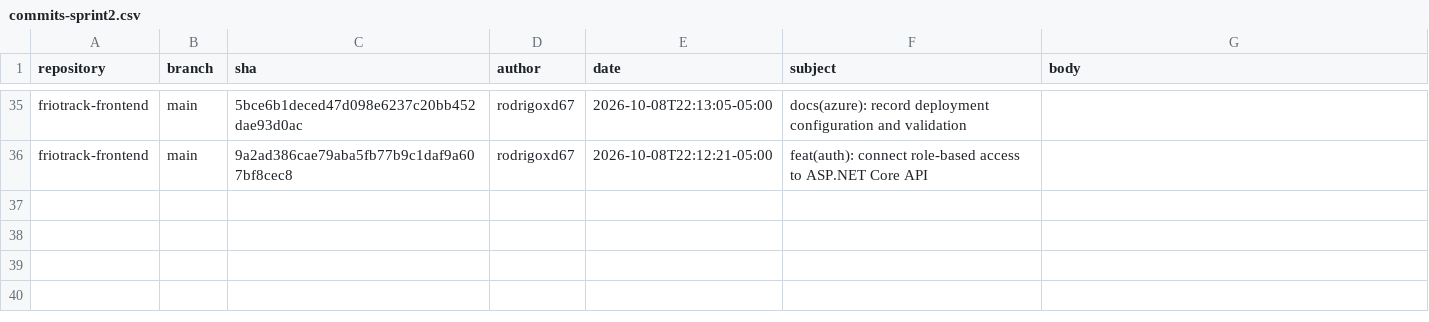
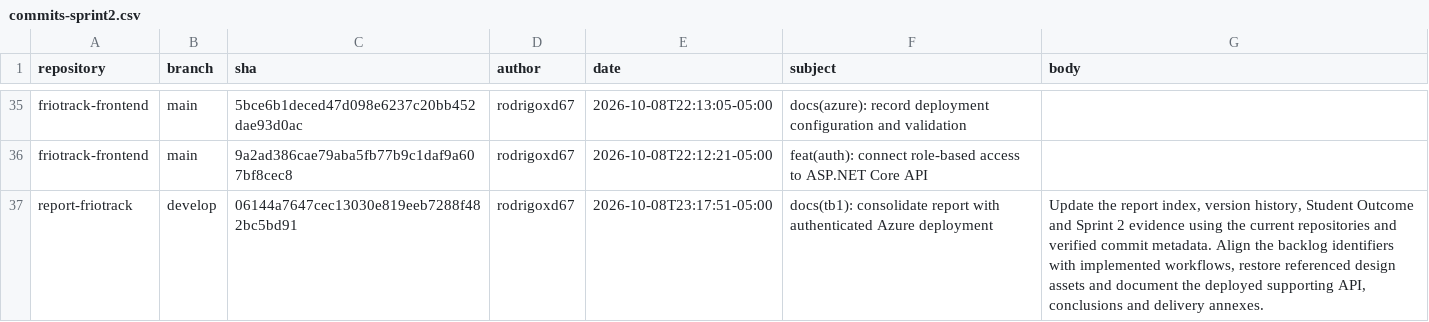
Before and after one commit to upc-pre-202620-1asi0730-8088-FrioTrackk/report-friotrack, a CSV file: assets/annexes/commits-sprint2.csv, drawn as a sheet; only a part is shown, gaps mark what is left out; the diff names each change by its address in the sheet, - before the commit and + after, or states it on an @@ line.

Commit message:
docs(evidence): record TB1 report consolidation commit

```diff
--- a/assets/annexes/commits-sprint2.csv
+++ b/assets/annexes/commits-sprint2.csv
+row 37: report-friotrack | develop | 06144a7647cec13030e819eeb7288f482bc5bd91 | rodrigoxd67 | 2026-10-08T23:17:51-05:00 | docs(tb1): consolidate report with authenticated Azure deployment | Update the report index, version history, Student Outcome and Sprint 2 evidence using the current repositories and verified commit metadata. Align the backlog identifiers with implemented workflows, restore referenced design assets and document the deployed supporting API, conclusions and delivery annexes.
```
Also changed, not shown: 2 other files.
